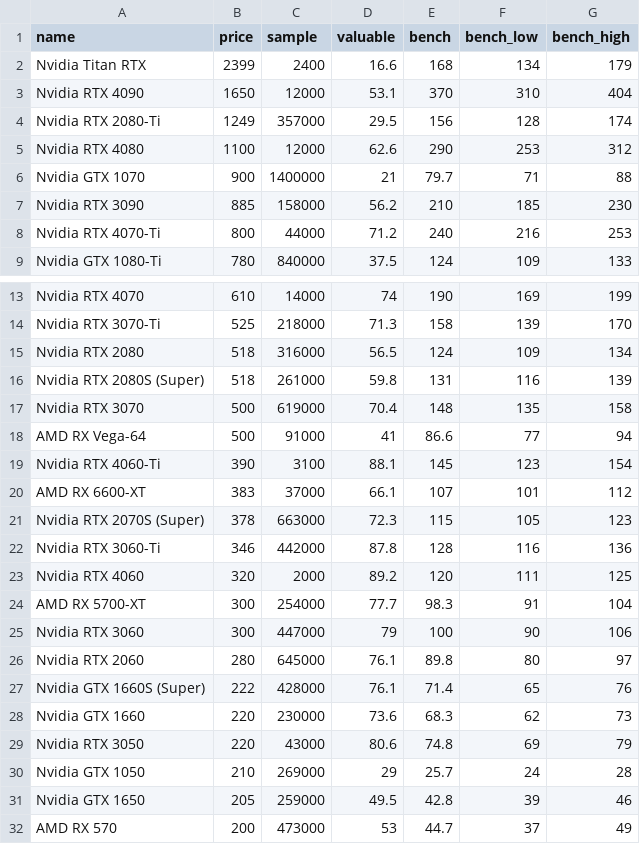
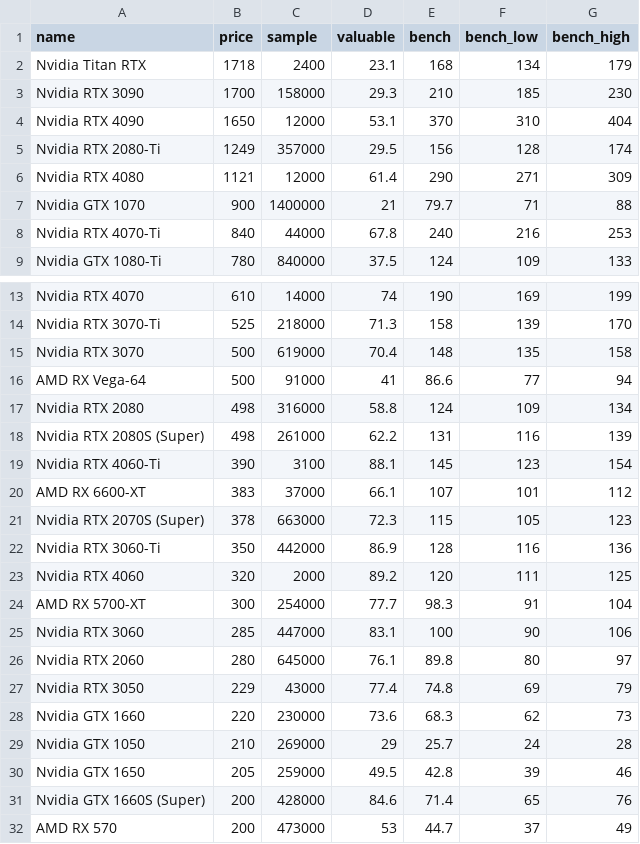
Before and after one commit to ShaokangJiang/CSE-203B-crapping, a CSV file: data/gpu.csv, drawn as a sheet; only a part is shown, gaps mark what is left out.

```diff
--- a/data/gpu.csv
+++ b/data/gpu.csv
@@ -1,9 +1,9 @@
 name,price,sample,valuable,bench,bench_low,bench_high
-Nvidia Titan RTX,2399,2400,16.6,168,134,179
+Nvidia Titan RTX,1718,2400,23.1,168,134,179
+Nvidia RTX 3090,1700,158000,29.3,210,185,230
 Nvidia RTX 4090,1650,12000,53.1,370,310,404
 Nvidia RTX 2080-Ti,1249,357000,29.5,156,128,174
-Nvidia RTX 4080,1100,12000,62.6,290,253,312
+Nvidia RTX 4080,1121,12000,61.4,290,271,309
 Nvidia GTX 1070,900,1400000,21,79.7,71,88
-Nvidia RTX 3090,885,158000,56.2,210,185,230
-Nvidia RTX 4070-Ti,800,44000,71.2,240,216,253
+Nvidia RTX 4070-Ti,840,44000,67.8,240,216,253
 Nvidia GTX 1080-Ti,780,840000,37.5,124,109,133
@@ -14,6 +14,6 @@ Nvidia RTX 4070,610,14000,74,190,169,199
 Nvidia RTX 3070-Ti,525,218000,71.3,158,139,170
-Nvidia RTX 2080,518,316000,56.5,124,109,134
-Nvidia RTX 2080S (Super),518,261000,59.8,131,116,139
 Nvidia RTX 3070,500,619000,70.4,148,135,158
 AMD RX Vega-64,500,91000,41,86.6,77,94
+Nvidia RTX 2080,498,316000,58.8,124,109,134
+Nvidia RTX 2080S (Super),498,261000,62.2,131,116,139
 Nvidia RTX 4060-Ti,390,3100,88.1,145,123,154
@@ -21,12 +21,12 @@ AMD RX 6600-XT,383,37000,66.1,107,101,112
 Nvidia RTX 2070S (Super),378,663000,72.3,115,105,123
-Nvidia RTX 3060-Ti,346,442000,87.8,128,116,136
+Nvidia RTX 3060-Ti,350,442000,86.9,128,116,136
 Nvidia RTX 4060,320,2000,89.2,120,111,125
 AMD RX 5700-XT,300,254000,77.7,98.3,91,104
-Nvidia RTX 3060,300,447000,79,100,90,106
+Nvidia RTX 3060,285,447000,83.1,100,90,106
 Nvidia RTX 2060,280,645000,76.1,89.8,80,97
-Nvidia GTX 1660S (Super),222,428000,76.1,71.4,65,76
+Nvidia RTX 3050,229,43000,77.4,74.8,69,79
 Nvidia GTX 1660,220,230000,73.6,68.3,62,73
-Nvidia RTX 3050,220,43000,80.6,74.8,69,79
 Nvidia GTX 1050,210,269000,29,25.7,24,28
 Nvidia GTX 1650,205,259000,49.5,42.8,39,46
+Nvidia GTX 1660S (Super),200,428000,84.6,71.4,65,76
 AMD RX 570,200,473000,53,44.7,37,49
```
Also changed, not shown: data/cpu.csv, data/hdd.csv, 2 other files.
